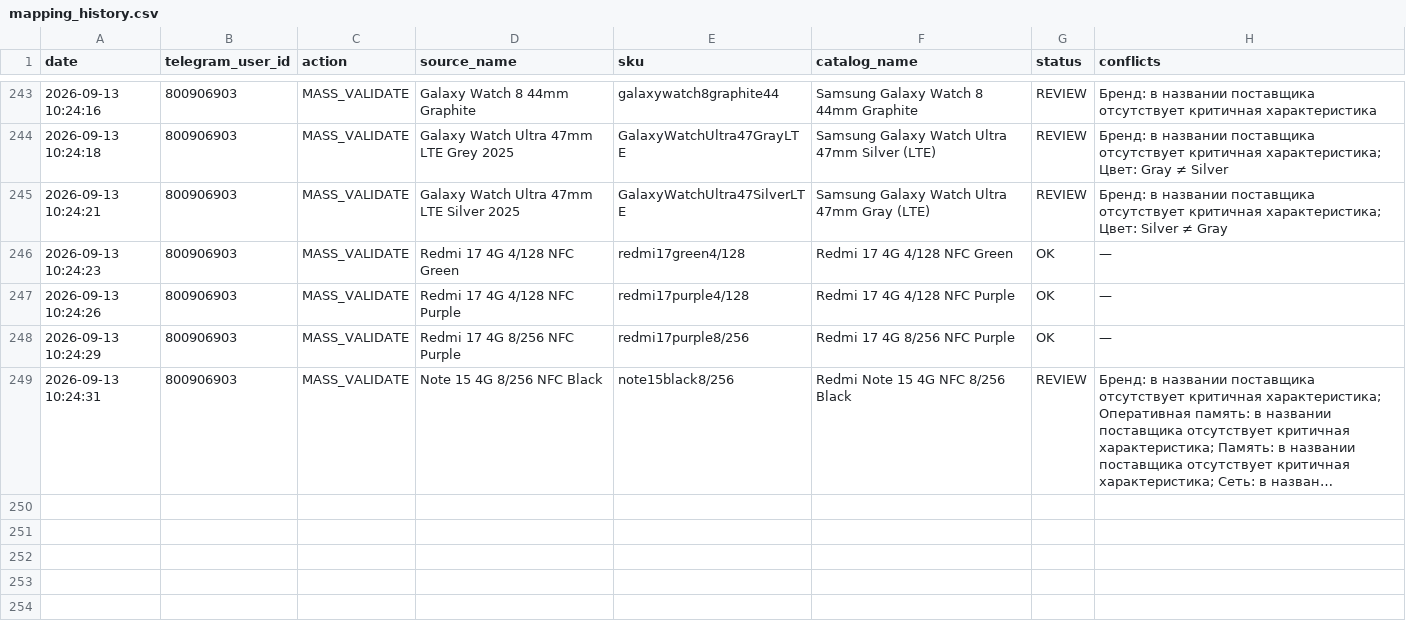
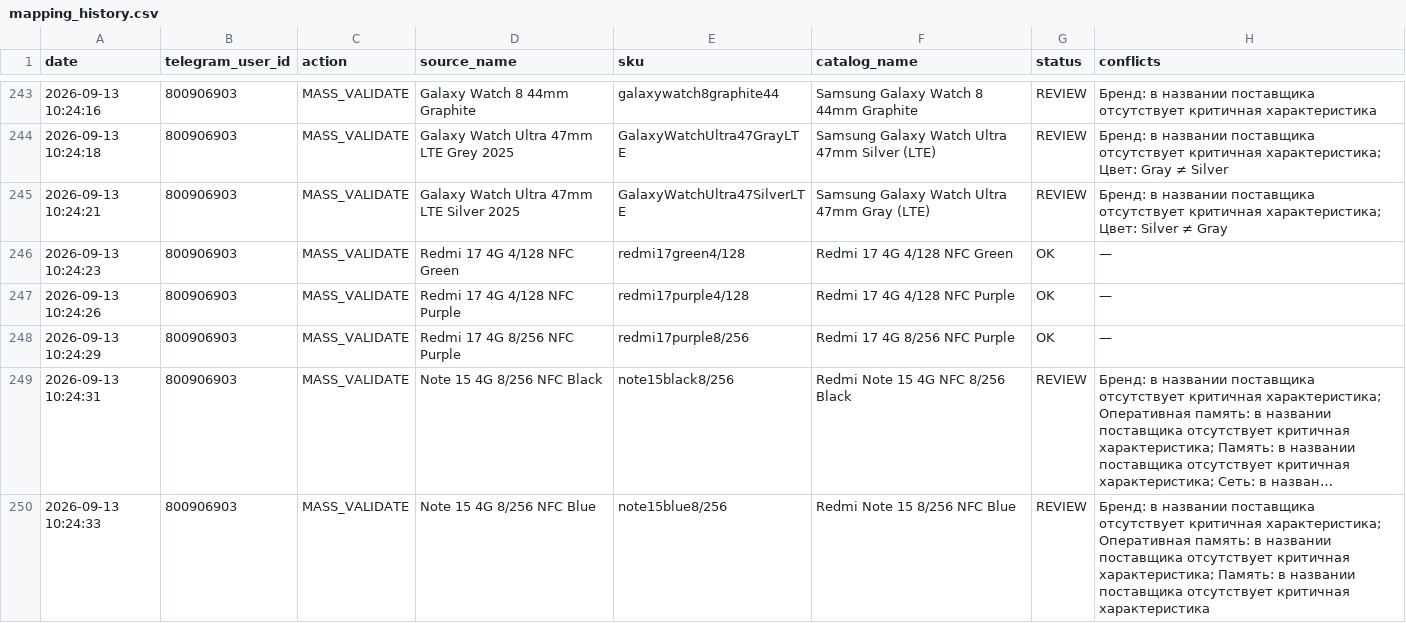
Before and after one commit to alisavladimirovna02-source/price-bot, a CSV file: mapping_history.csv, drawn as a sheet; only a part is shown, gaps mark what is left out; long unchanged cells end in …; the diff names each change by its address in the sheet, - before the commit and + after, or states it on an @@ line.

Commit message:
Record mapping MASS_VALIDATE

```diff
--- a/mapping_history.csv
+++ b/mapping_history.csv
+row 250: 2026-09-13 10:24:33 | 800906903 | MASS_VALIDATE | Note 15 4G 8/256 NFC Blue | note15blue8/256 | Redmi Note 15 8/256 NFC Blue | REVIEW | Бренд: в названии поставщика отсутствует критичная характеристика; Оперативная память: в названии поставщика отсутствует критичная характеристика; Память: в названии поставщика отсутствует критичная характеристика
```
